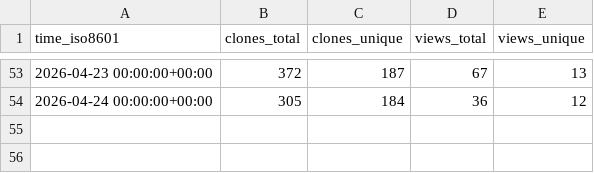
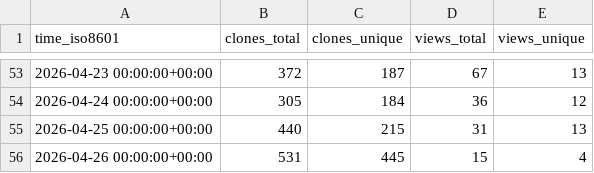
Before and after one commit to YosemiteCrew/Yosemite-Crew, a CSV file: YosemiteCrew/Yosemite-Crew/ghrs-data/views_clones_aggregate.csv, drawn as a sheet; only a part is shown, gaps mark what is left out.

```diff
--- a/YosemiteCrew/Yosemite-Crew/ghrs-data/views_clones_aggregate.csv
+++ b/YosemiteCrew/Yosemite-Crew/ghrs-data/views_clones_aggregate.csv
@@ -54 +54,3 @@ time_iso8601,clones_total,clones_unique,views_total,views_unique
 2026-04-24 00:00:00+00:00,305,184,36,12
+2026-04-25 00:00:00+00:00,440,215,31,13
+2026-04-26 00:00:00+00:00,531,445,15,4
```
Also changed, not shown: 1 other file.
